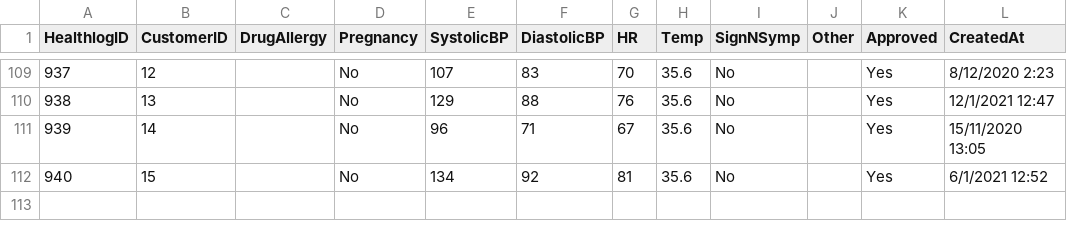
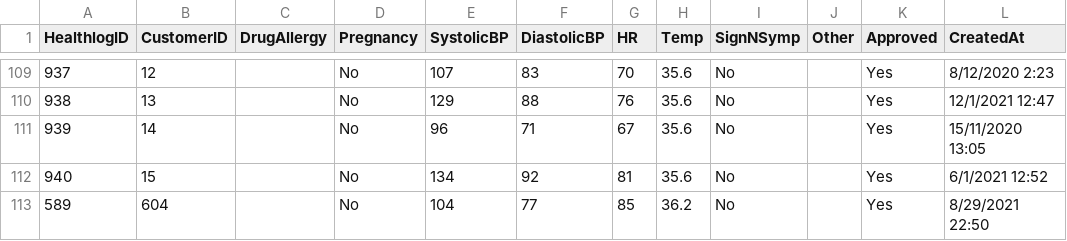
Before and after one commit to l-kuo/vaccination_tracker_mocked_data, a CSV file: HealthLog.csv, drawn as a sheet; only a part is shown, gaps mark what is left out; the diff names each change by its address in the sheet, - before the commit and + after, or states it on an @@ line.

```diff
--- a/HealthLog.csv
+++ b/HealthLog.csv
+row 113: 589 | 604 |  | No | 104 | 77 | 85 | 36.2 | No |  | Yes | 8/29/2021 22:50
```
Also changed, not shown: Customer.csv.
